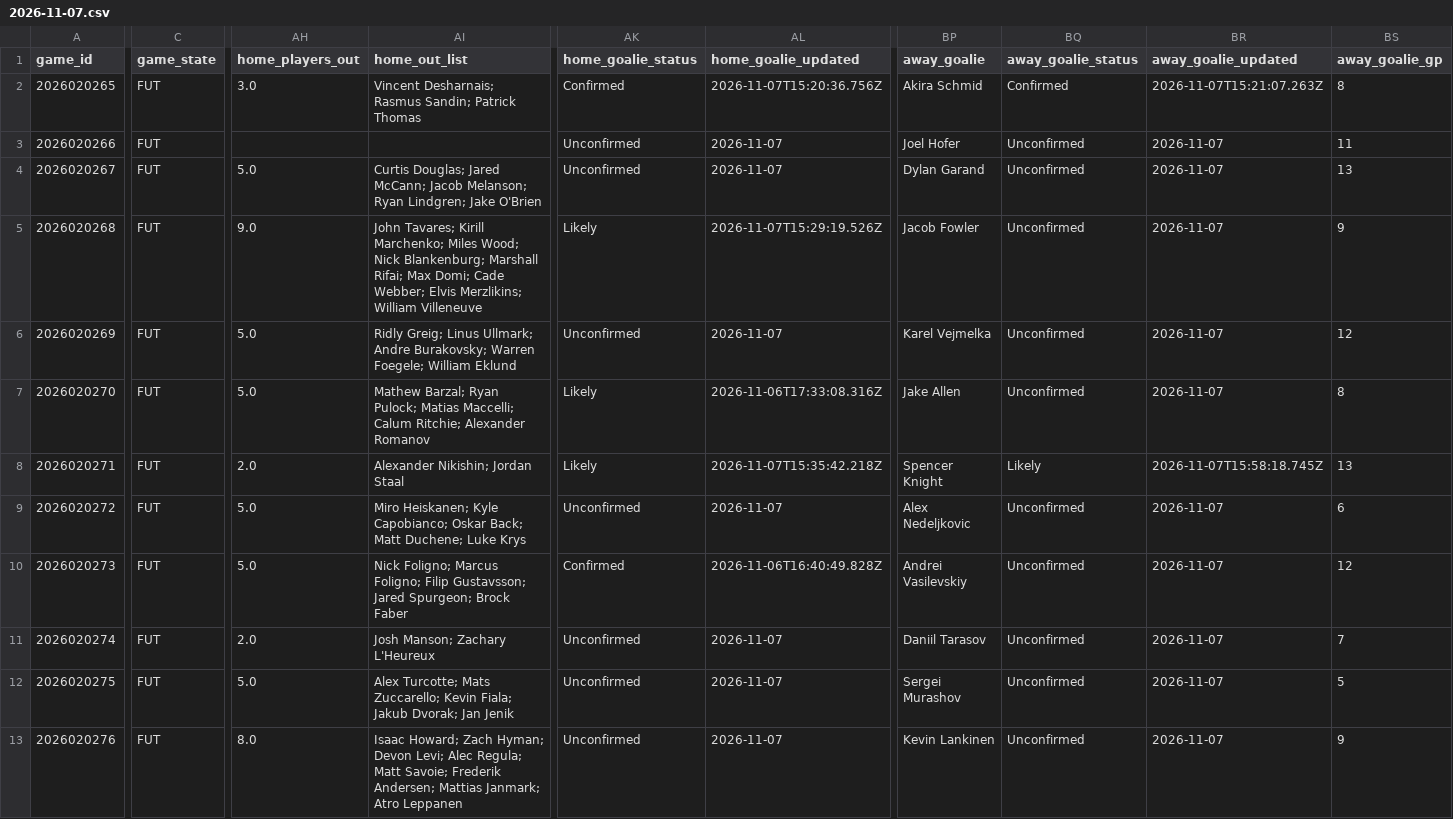
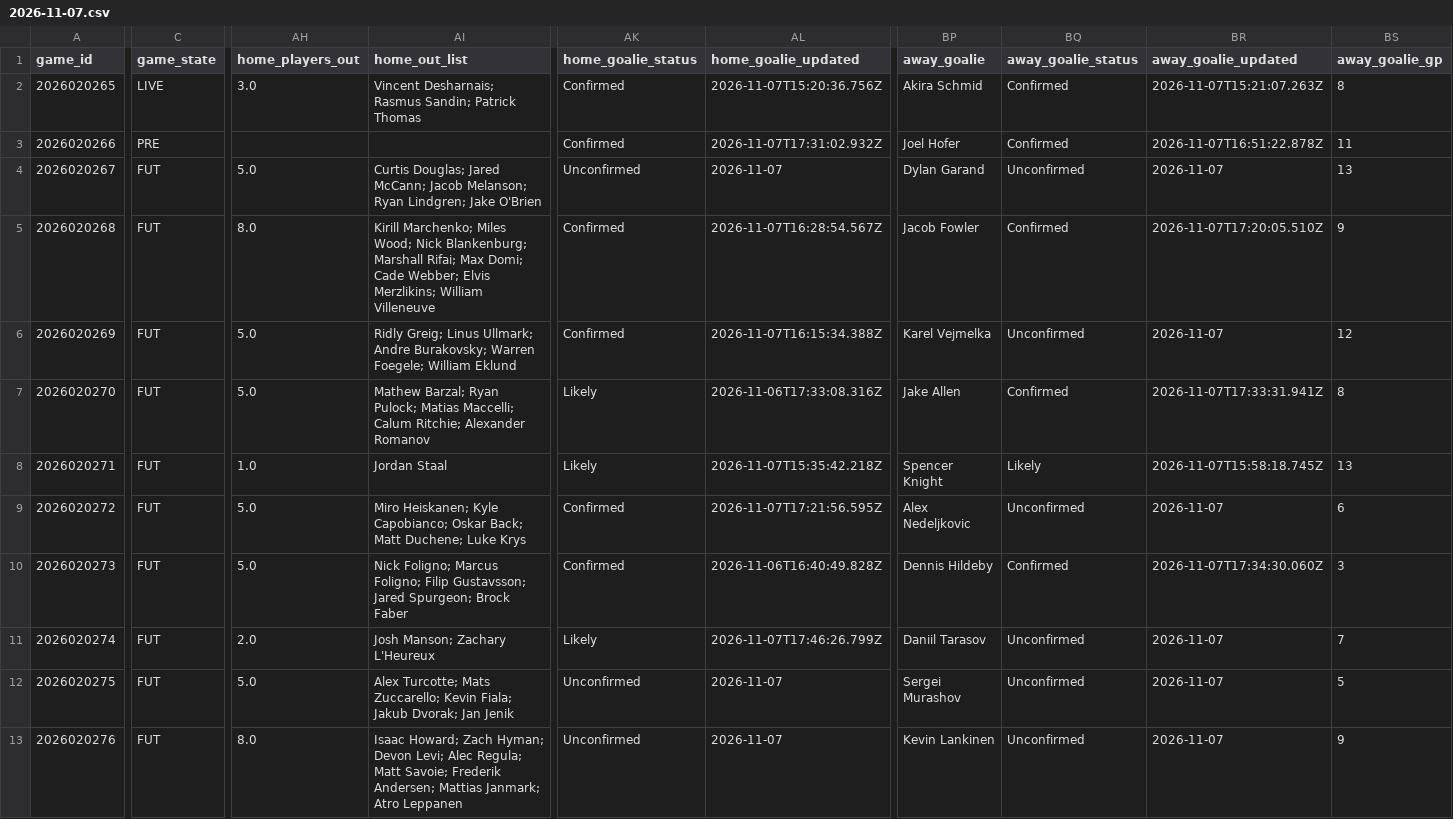
Before and after one commit to qtc8m722n9-dot/nhl-bettings-pipeline, a CSV file: data/slates/2026-11-07.csv, drawn as a sheet; only a part is shown, gaps mark what is left out; the diff covers the shown part only; the diff names each change by its address in the sheet, - before the commit and + after, or states it on an @@ line.

```diff
--- a/data/slates/2026-11-07.csv
+++ b/data/slates/2026-11-07.csv
-C2 (game_state): FUT
+C2 (game_state): LIVE
-C3 (game_state): FUT
+C3 (game_state): PRE
-AK3 (home_goalie_status): Unconfirmed
+AK3 (home_goalie_status): Confirmed
-AL3 (home_goalie_updated): 2026-11-07
+AL3 (home_goalie_updated): 2026-11-07T17:31:02.932Z
-BQ3 (away_goalie_status): Unconfirmed
+BQ3 (away_goalie_status): Confirmed
-BR3 (away_goalie_updated): 2026-11-07
+BR3 (away_goalie_updated): 2026-11-07T16:51:22.878Z
-AH5 (home_players_out): 9.0
+AH5 (home_players_out): 8.0
-AI5 (home_out_list): John Tavares; Kirill Marchenko;…
+AI5 (home_out_list): Kirill Marchenko;…
-AK5 (home_goalie_status): Likely
+AK5 (home_goalie_status): Confirmed
-AL5 (home_goalie_updated): 2026-11-07T15:29:19.526Z
+AL5 (home_goalie_updated): 2026-11-07T16:28:54.567Z
-BQ5 (away_goalie_status): Unconfirmed
+BQ5 (away_goalie_status): Confirmed
-BR5 (away_goalie_updated): 2026-11-07
+BR5 (away_goalie_updated): 2026-11-07T17:20:05.510Z
-AK6 (home_goalie_status): Unconfirmed
+AK6 (home_goalie_status): Confirmed
-AL6 (home_goalie_updated): 2026-11-07
+AL6 (home_goalie_updated): 2026-11-07T16:15:34.388Z
-BQ7 (away_goalie_status): Unconfirmed
+BQ7 (away_goalie_status): Confirmed
-BR7 (away_goalie_updated): 2026-11-07
+BR7 (away_goalie_updated): 2026-11-07T17:33:31.941Z
-AH8 (home_players_out): 2.0
+AH8 (home_players_out): 1.0
-AI8 (home_out_list): Alexander Nikishin; Jordan Staal
+AI8 (home_out_list): Jordan Staal
-AK9 (home_goalie_status): Unconfirmed
+AK9 (home_goalie_status): Confirmed
-AL9 (home_goalie_updated): 2026-11-07
+AL9 (home_goalie_updated): 2026-11-07T17:21:56.595Z
-BP10 (away_goalie): Andrei Vasilevskiy
+BP10 (away_goalie): Dennis Hildeby
-BQ10 (away_goalie_status): Unconfirmed
+BQ10 (away_goalie_status): Confirmed
-BR10 (away_goalie_updated): 2026-11-07
+BR10 (away_goalie_updated): 2026-11-07T17:34:30.060Z
-BS10 (away_goalie_gp): 12
+BS10 (away_goalie_gp): 3
-AK11 (home_goalie_status): Unconfirmed
+AK11 (home_goalie_status): Likely
-AL11 (home_goalie_updated): 2026-11-07
+AL11 (home_goalie_updated): 2026-11-07T17:46:26.799Z
```
Also changed, not shown: 6 edited cells elsewhere in this file, data/raw/2026-11-07/injuries.csv, 7 other files.
